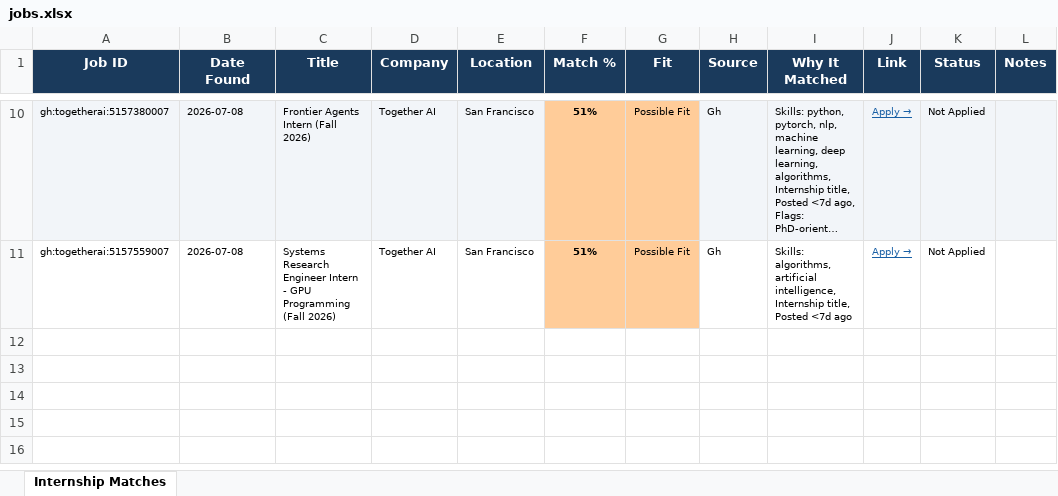
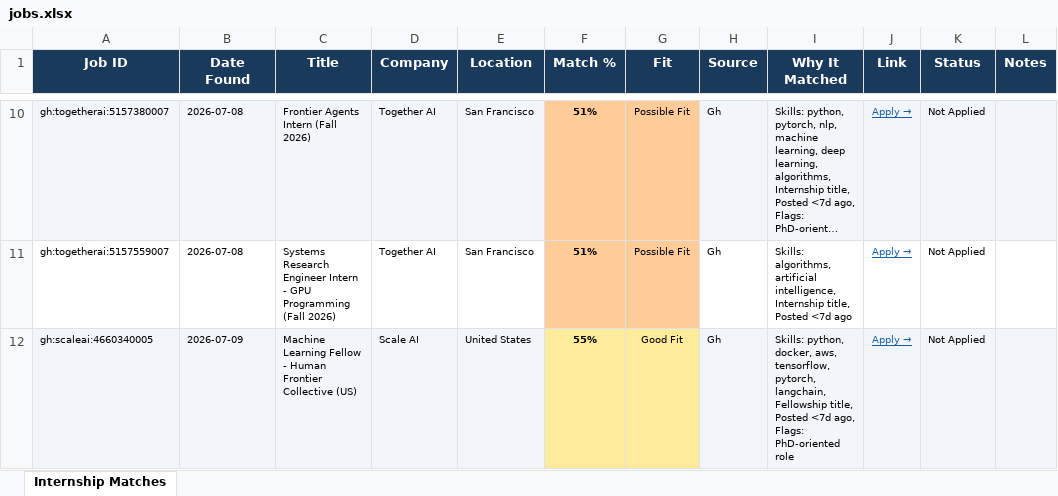
Before and after one commit to gvignesh286/26Jobs, an Excel workbook: jobs.xlsx, sheet Internship Matches, drawn as a sheet; only a part is shown, gaps mark what is left out; long unchanged cells end in …; values as stored, in another font and other column widths than the file's, no borders; the diff names each change by its address in the sheet, - before the commit and + after, or states it on an @@ line.

```diff
--- a/jobs.xlsx (sheet Internship Matches)
+++ b/jobs.xlsx (sheet Internship Matches)
+row 12: gh:scaleai:4660340005 | 2026-07-09 | Machine Learning Fellow - Human Frontier Collective (US) | Scale AI | United States | 55% | Good Fit | Gh | Skills: python, docker, aws, tensorflow, pytorch, langchain, Fellowship title, Posted <7d ago, Flags: PhD-oriented role | Apply → | Not Applied
```
